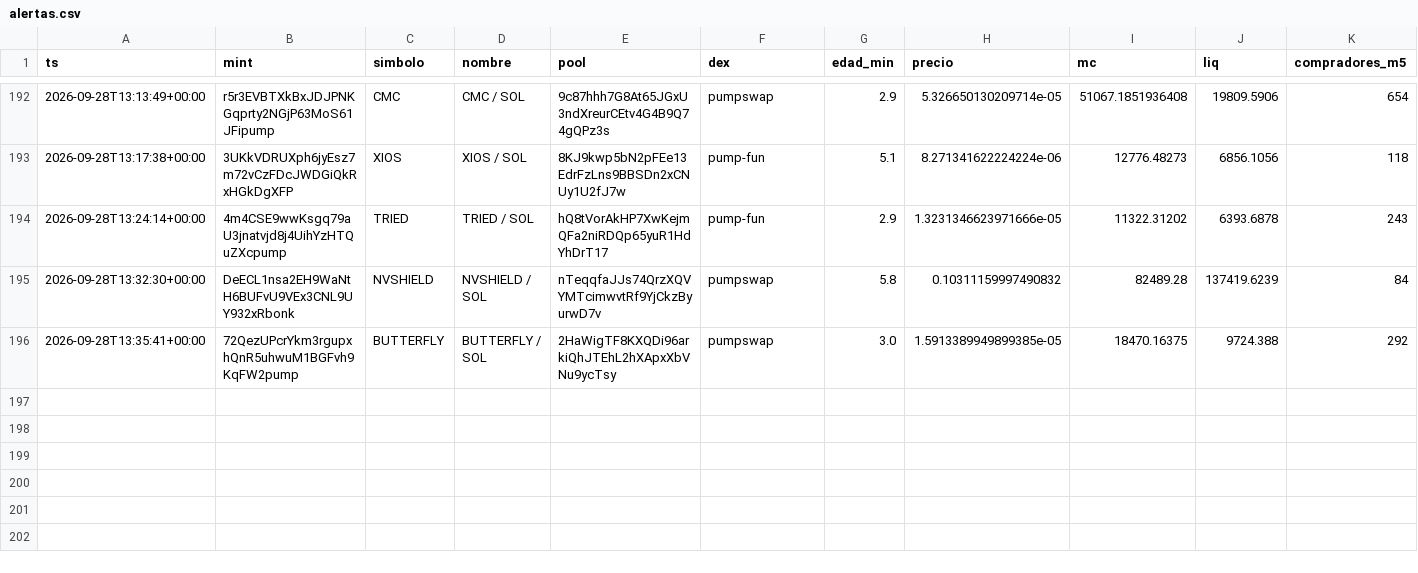
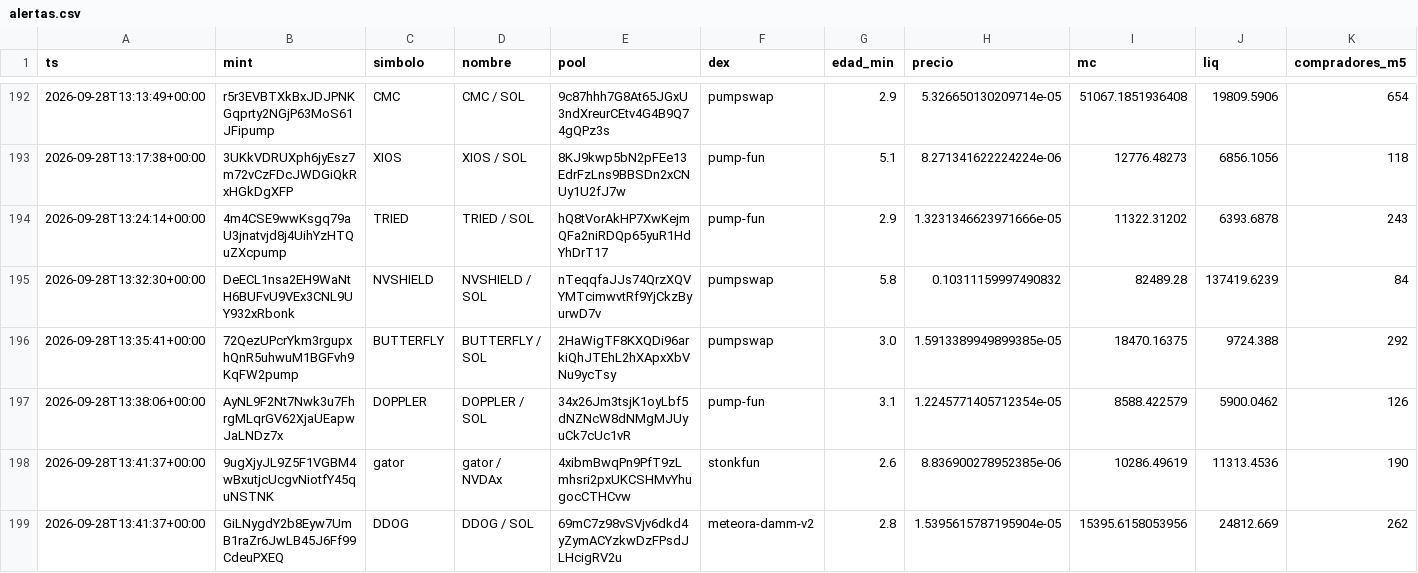
Before and after one commit to eriphelo15/An-lisis-cuantitativo, a CSV file: alertas.csv, drawn as a sheet; only a part is shown, gaps mark what is left out; rows hold the shown columns only; the diff names each change by its address in the sheet, - before the commit and + after, or states it on an @@ line.

```diff
--- a/alertas.csv
+++ b/alertas.csv
+row 197: 2026-09-28T13:38:06+00:00 | AyNL9F2Nt7Nwk3u7FhrgMLqrGV62XjaUEapwJaLNDz7x | DOPPLER | DOPPLER / SOL | 34x26Jm3tsjK1oyLbf5dNZNcW8dNMgMJUyuCk7cUc1vR | pump-fun | 3.1 | 1.2245771405712354e-05 | 8588.422579 | 5900.0462 | 126
+row 198: 2026-09-28T13:41:37+00:00 | 9ugXjyJL9Z5F1VGBM4wBxutjcUcgvNiotfY45quNSTNK | gator | gator / NVDAx | 4xibmBwqPn9PfT9zLmhsri2pxUKCSHMvYhugocCTHCvw | stonkfun | 2.6 | 8.836900278952385e-06 | 10286.49619 | 11313.4536 | 190
+row 199: 2026-09-28T13:41:37+00:00 | GiLNygdY2b8Eyw7UmB1raZr6JwLB45J6Ff99CdeuPXEQ | DDOG | DDOG / SOL | 69mC7z98vSVjv6dkd4yZymACYzkwDzFPsdJLHcigRV2u | meteora-damm-v2 | 2.8 | 1.5395615787195904e-05 | 15395.6158053956 | 24812.669 | 262
```
Also changed, not shown: detecciones.csv, seguimiento.csv, 3 other files.
